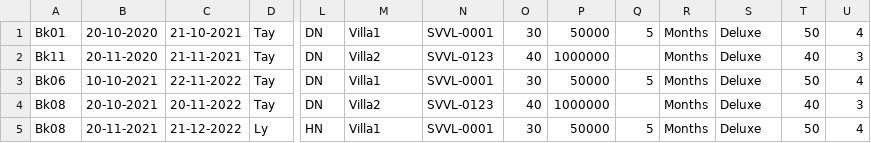
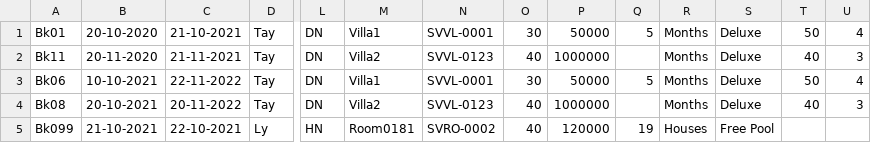
Before and after one commit to tayngo97/C0721G2-NgoNguyenAnhTay, a CSV file: FuramaResort/src/data/booking.csv, drawn as a sheet; only a part is shown, gaps mark what is left out; the diff names each change by its address in the sheet, - before the commit and + after, or states it on an @@ line.

```diff
--- a/FuramaResort/src/data/booking.csv
+++ b/FuramaResort/src/data/booking.csv
-A5: Bk08
+A5: Bk099
-B5: 20-11-2021
+B5: 21-10-2021
-C5: 21-12-2022
+C5: 22-10-2021
-M5: Villa1
+M5: Room0181
-N5: SVVL-0001
+N5: SVRO-0002
-O5: 30
+O5: 40
-P5: 50000
+P5: 120000
-Q5: 5
+Q5: 19
-R5: Months
+R5: Houses
-S5: Deluxe
+S5: Free Pool
-T5: 50
+T5: (empty)
-U5: 4
+U5: (empty)
```
Also changed, not shown: FuramaResort/out/production/FuramaResort/data/booking.csv, 11 other files.
